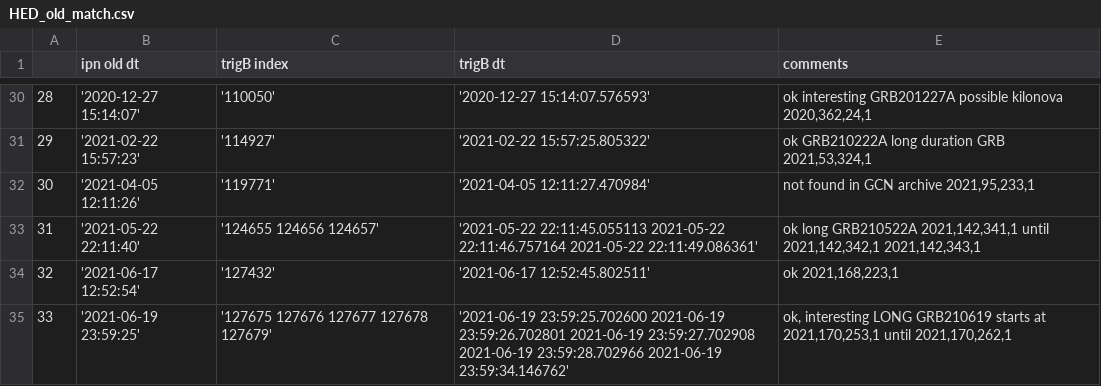
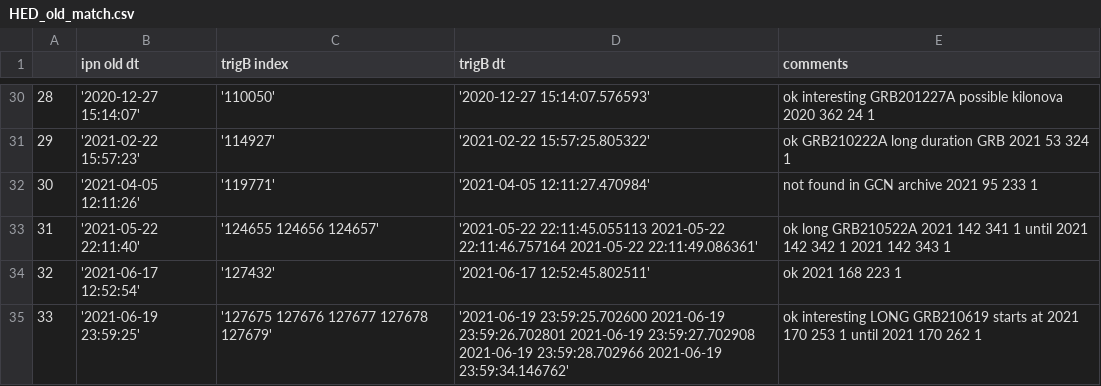
Before and after one commit to AndreasRamsli/GRB, a CSV file: matches_IPN/HED_old_match.csv, drawn as a sheet; only a part is shown, gaps mark what is left out; the diff covers the shown part only.

```diff
--- a/matches_IPN/HED_old_match.csv
+++ b/matches_IPN/HED_old_match.csv
@@ -30,6 +30,6 @@
-28,'2020-12-27 15:14:07','110050','2020-12-27 15:14:07.576593',"ok interesting GRB201227A possible kilonova  2020,362,24,1"
-29,'2021-02-22 15:57:23','114927','2021-02-22 15:57:25.805322',"ok GRB210222A long duration GRB  2021,53,324,1"
-30,'2021-04-05 12:11:26','119771','2021-04-05 12:11:27.470984',"not found in GCN archive 2021,95,233,1"
-31,'2021-05-22 22:11:40','124655 124656 124657','2021-05-22 22:11:45.055113 2021-05-22 22:11:46.757164 2021-05-22 22:11:49.086361',"ok long GRB210522A 2021,142,341,1 until 2021,142,342,1 2021,142,343,1"
-32,'2021-06-17 12:52:54','127432','2021-06-17 12:52:45.802511',"ok 2021,168,223,1"
-33,'2021-06-19 23:59:25','127675 127676 127677 127678 127679','2021-06-19 23:59:25.702600 2021-06-19 23:59:26.702801 2021-06-19 23:59:27.702908 2021-06-19 23:59:28.702966 2021-06-19 23:59:34.146762',"ok, interesting LONG GRB210619  starts at 2021,170,253,1 until 2021,170,262,1"
+28,'2020-12-27 15:14:07','110050','2020-12-27 15:14:07.576593',"ok interesting GRB201227A possible kilonova  2020 362 24 1"
+29,'2021-02-22 15:57:23','114927','2021-02-22 15:57:25.805322',"ok GRB210222A long duration GRB  2021 53 324 1"
+30,'2021-04-05 12:11:26','119771','2021-04-05 12:11:27.470984',"not found in GCN archive 2021 95 233 1"
+31,'2021-05-22 22:11:40','124655 124656 124657','2021-05-22 22:11:45.055113 2021-05-22 22:11:46.757164 2021-05-22 22:11:49.086361',"ok long GRB210522A 2021 142 341 1 until 2021 142 342 1 2021 142 343 1"
+32,'2021-06-17 12:52:54','127432','2021-06-17 12:52:45.802511',"ok 2021 168 223 1"
+33,'2021-06-19 23:59:25','127675 127676 127677 127678 127679','2021-06-19 23:59:25.702600 2021-06-19 23:59:26.702801 2021-06-19 23:59:27.702908 2021-06-19 23:59:28.702966 2021-06-19 23:59:34.146762',"ok interesting LONG GRB210619  starts at 2021 170 253 1 until 2021 170 262 1"
```
Also changed, not shown: 27 edited cells elsewhere in this file, 2 other files.
